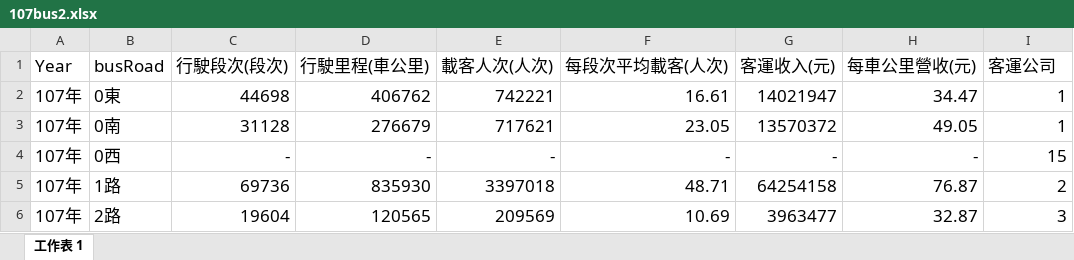
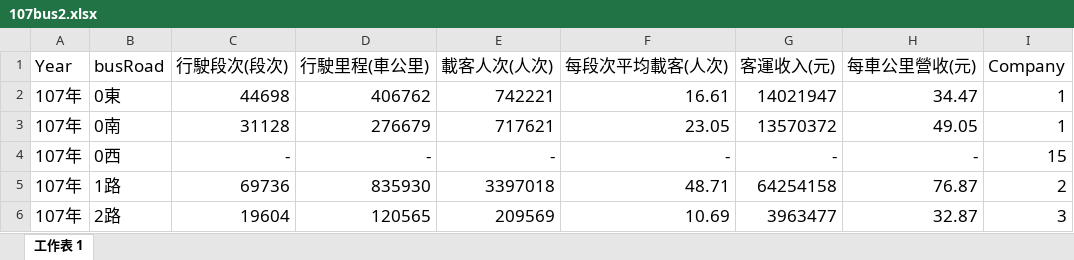
Before and after one commit to NerdIsMe/Statistics-Project, an Excel workbook: data/107bus2.xlsx, sheet 工作表 1, drawn as a sheet; only a part is shown; values as stored, in another font and other column widths than the file's, no borders; charts and pictures not drawn; the diff names each change by its address in the sheet, - before the commit and + after, or states it on an @@ line.

```diff
--- a/data/107bus2.xlsx (sheet 工作表 1)
+++ b/data/107bus2.xlsx (sheet 工作表 1)
-I1: 客運公司
+I1: Company
```
Also changed, not shown: charts or pictures, 4 other files.
